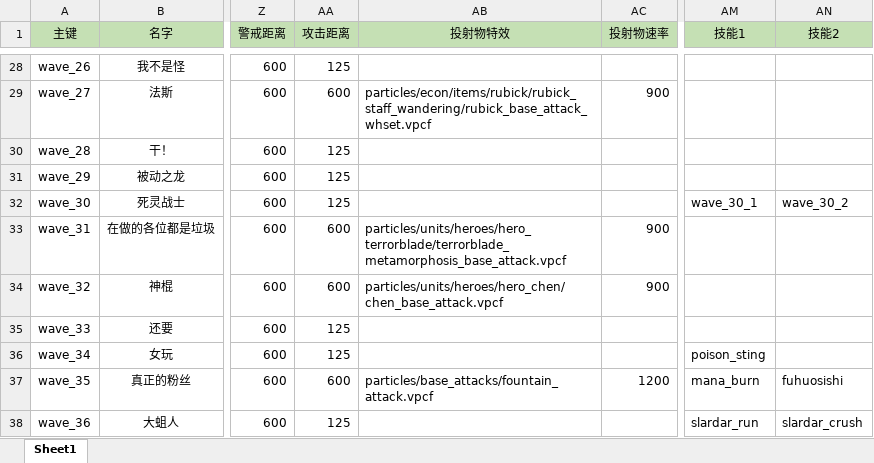
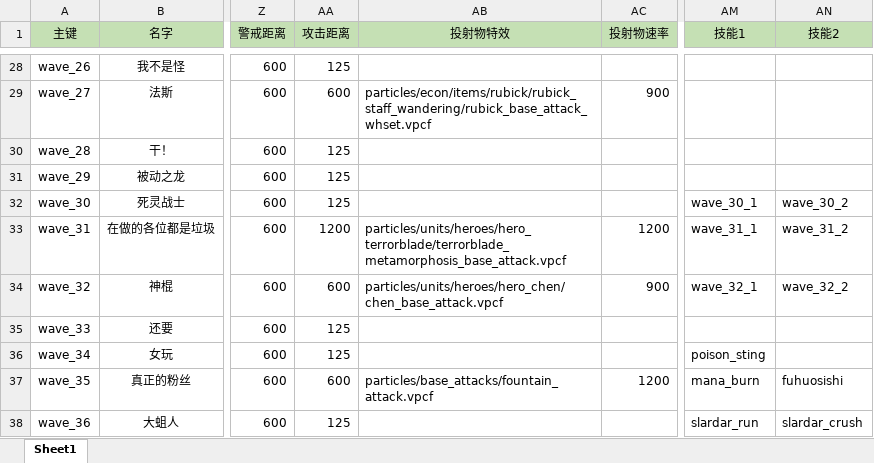
Before and after one commit to BigCiba/GuardingAthena, an Excel workbook: design/3.kv配置表/units/npc_enemy.xlsm, sheet Sheet1, drawn as a sheet; only a part is shown, gaps mark what is left out; values as stored, in another font and other column widths than the file's, no borders; conditional formats not drawn; the diff names each change by its address in the sheet, - before the commit and + after, or states it on an @@ line.

```diff
--- a/design/3.kv配置表/units/npc_enemy.xlsm (sheet Sheet1)
+++ b/design/3.kv配置表/units/npc_enemy.xlsm (sheet Sheet1)
-AA33 (攻击距离): 600
+AA33 (攻击距离): 1200
-AC33 (投射物速率): 900
+AC33 (投射物速率): 1200
-AM33 (技能1): (empty)
+AM33 (技能1): wave_31_1
-AN33 (技能2): (empty)
+AN33 (技能2): wave_31_2
-AM34 (技能1): (empty)
+AM34 (技能1): wave_32_1
-AN34 (技能2): (empty)
+AN34 (技能2): wave_32_2
```
Also changed, not shown: design/3.kv配置表/abilities/ability_enemy.xlsm, 20 other files.
